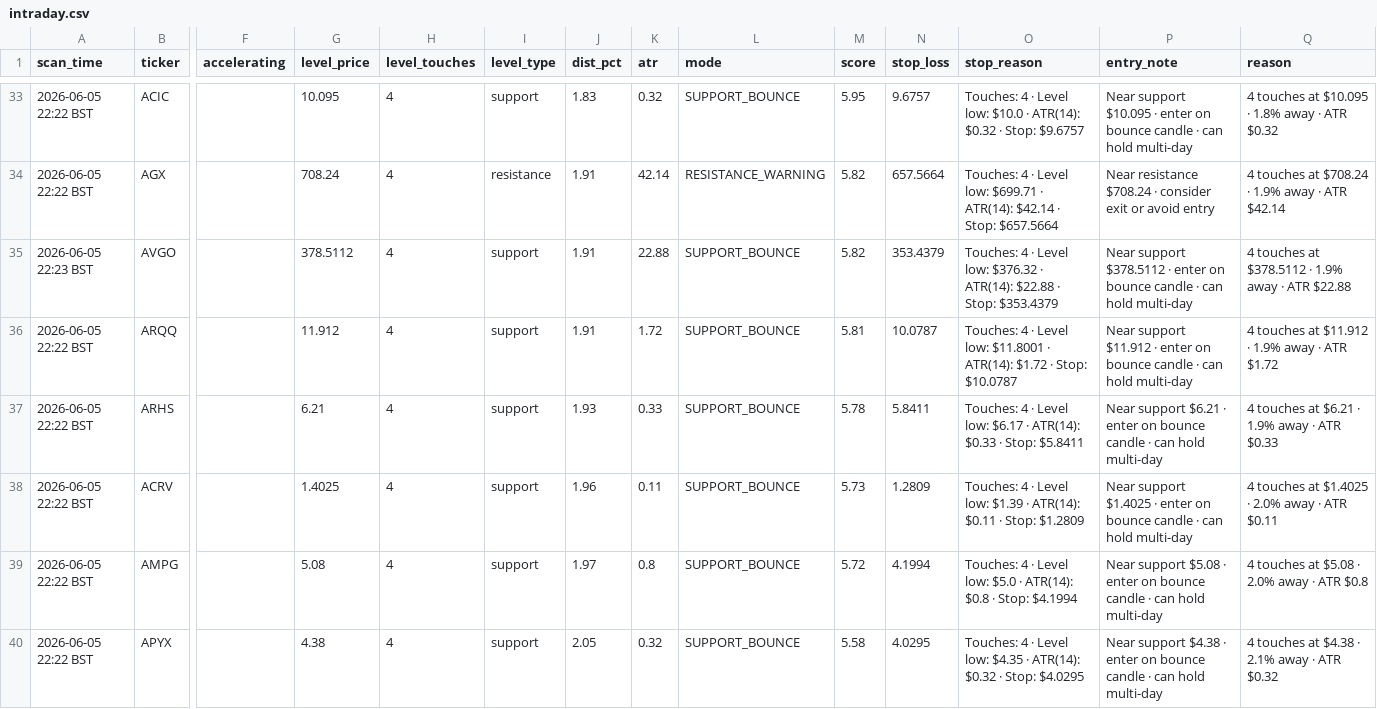
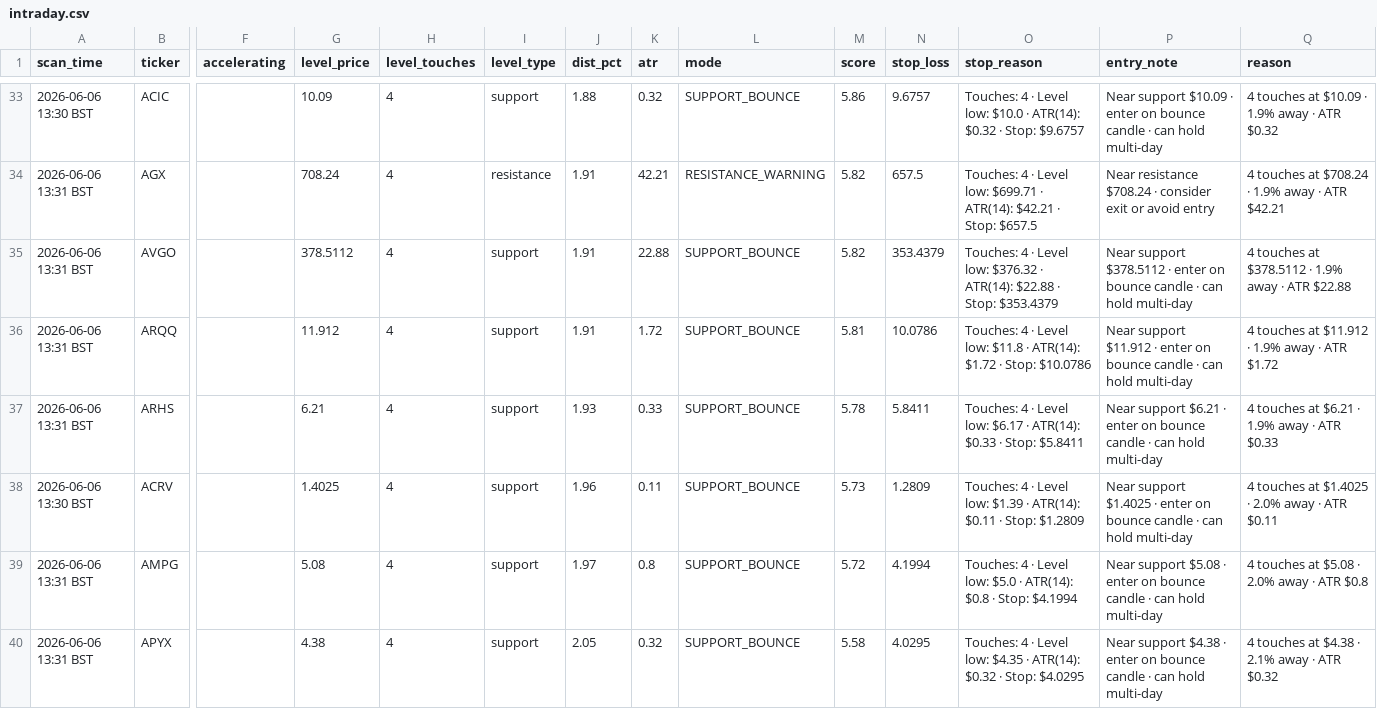
Before and after one commit to GarySto/garai-intraday-scanner, a CSV file: output/intraday.csv, drawn as a sheet; only a part is shown, gaps mark what is left out; the diff covers the shown part only; the diff names each change by its address in the sheet, - before the commit and + after, or states it on an @@ line.

Commit message:
Intraday scan update [12:31 UTC]

```diff
--- a/output/intraday.csv
+++ b/output/intraday.csv
-A33 (scan_time): 2026-06-05 22:22 BST
+A33 (scan_time): 2026-06-06 13:30 BST
-G33 (level_price): 10.095
+G33 (level_price): 10.09
-J33 (dist_pct): 1.83
+J33 (dist_pct): 1.88
-M33 (score): 5.95
+M33 (score): 5.86
-P33 (entry_note): Near support $10.095 · enter…
+P33 (entry_note): Near support $10.09 · enter…
-Q33 (reason): 4 touches at $10.095 · 1.8% away · ATR $0.32
+Q33 (reason): 4 touches at $10.09 · 1.9% away · ATR $0.32
-A34 (scan_time): 2026-06-05 22:22 BST
+A34 (scan_time): 2026-06-06 13:31 BST
-K34 (atr): 42.14
+K34 (atr): 42.21
-N34 (stop_loss): 657.5664
+N34 (stop_loss): 657.5
-O34 (stop_reason): …· ATR(14): $42.14 · Stop: $657.5664
+O34 (stop_reason): …· ATR(14): $42.21 · Stop: $657.5
-Q34 (reason): 4 touches at $708.24 · 1.9% away · ATR $42.14
+Q34 (reason): 4 touches at $708.24 · 1.9% away · ATR $42.21
-A35 (scan_time): 2026-06-05 22:23 BST
+A35 (scan_time): 2026-06-06 13:31 BST
-A36:A37 (scan_time): 2026-06-05 22:22 BST
+A36:A37 (scan_time): 2026-06-06 13:31 BST
-N36 (stop_loss): 10.0787
+N36 (stop_loss): 10.0786
-O36 (stop_reason): …Level low: $11.8001 · ATR(14): $1.72 · Stop: $10.0787
+O36 (stop_reason): …Level low: $11.8 · ATR(14): $1.72 · Stop: $10.0786
-A38 (scan_time): 2026-06-05 22:22 BST
+A38 (scan_time): 2026-06-06 13:30 BST
-A39:A40 (scan_time): 2026-06-05 22:22 BST
+A39:A40 (scan_time): 2026-06-06 13:31 BST
```
Also changed, not shown: 2 added rows, 2 removed rows and 87 edited cells elsewhere in this file.
